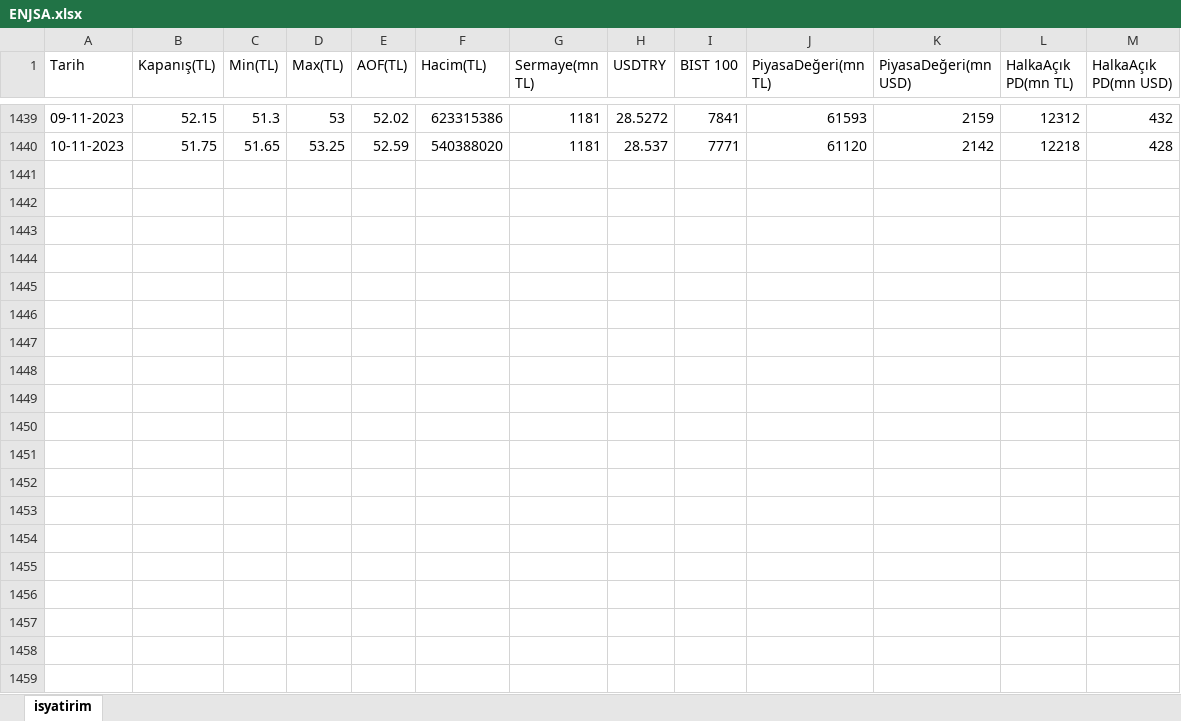
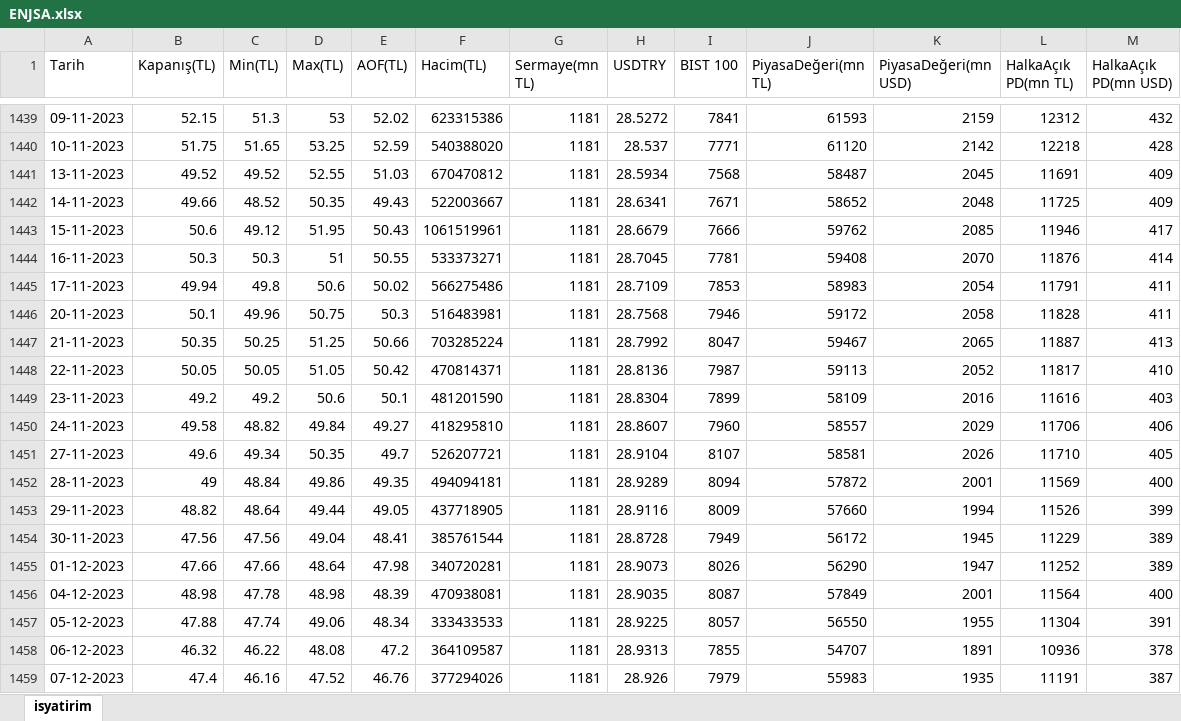
Before and after one commit to ahmetyuksektepe/stockExchangeTracking, an Excel workbook: bist100Gecmis/ENJSA.xlsx, sheet isyatirim, drawn as a sheet; only a part is shown, gaps mark what is left out; values as stored, in another font and other column widths than the file's, no borders; the diff covers the shown part only; the diff names each change by its address in the sheet, - before the commit and + after, or states it on an @@ line.

```diff
--- a/bist100Gecmis/ENJSA.xlsx (sheet isyatirim)
+++ b/bist100Gecmis/ENJSA.xlsx (sheet isyatirim)
+row 1441: 13-11-2023 | 49.52 | 49.52 | 52.55 | 51.03 | 670470812 | 1181 | 28.5934 | 7568 | 58487 | 2045 | 11691 | 409
+row 1442: 14-11-2023 | 49.66 | 48.52 | 50.35 | 49.43 | 522003667 | 1181 | 28.6341 | 7671 | 58652 | 2048 | 11725 | 409
+row 1443: 15-11-2023 | 50.6 | 49.12 | 51.95 | 50.43 | 1061519961 | 1181 | 28.6679 | 7666 | 59762 | 2085 | 11946 | 417
+row 1444: 16-11-2023 | 50.3 | 50.3 | 51 | 50.55 | 533373271 | 1181 | 28.7045 | 7781 | 59408 | 2070 | 11876 | 414
+row 1445: 17-11-2023 | 49.94 | 49.8 | 50.6 | 50.02 | 566275486 | 1181 | 28.7109 | 7853 | 58983 | 2054 | 11791 | 411
+row 1446: 20-11-2023 | 50.1 | 49.96 | 50.75 | 50.3 | 516483981 | 1181 | 28.7568 | 7946 | 59172 | 2058 | 11828 | 411
+row 1447: 21-11-2023 | 50.35 | 50.25 | 51.25 | 50.66 | 703285224 | 1181 | 28.7992 | 8047 | 59467 | 2065 | 11887 | 413
+row 1448: 22-11-2023 | 50.05 | 50.05 | 51.05 | 50.42 | 470814371 | 1181 | 28.8136 | 7987 | 59113 | 2052 | 11817 | 410
+row 1449: 23-11-2023 | 49.2 | 49.2 | 50.6 | 50.1 | 481201590 | 1181 | 28.8304 | 7899 | 58109 | 2016 | 11616 | 403
+row 1450: 24-11-2023 | 49.58 | 48.82 | 49.84 | 49.27 | 418295810 | 1181 | 28.8607 | 7960 | 58557 | 2029 | 11706 | 406
+row 1451: 27-11-2023 | 49.6 | 49.34 | 50.35 | 49.7 | 526207721 | 1181 | 28.9104 | 8107 | 58581 | 2026 | 11710 | 405
+row 1452: 28-11-2023 | 49 | 48.84 | 49.86 | 49.35 | 494094181 | 1181 | 28.9289 | 8094 | 57872 | 2001 | 11569 | 400
+row 1453: 29-11-2023 | 48.82 | 48.64 | 49.44 | 49.05 | 437718905 | 1181 | 28.9116 | 8009 | 57660 | 1994 | 11526 | 399
+row 1454: 30-11-2023 | 47.56 | 47.56 | 49.04 | 48.41 | 385761544 | 1181 | 28.8728 | 7949 | 56172 | 1945 | 11229 | 389
+row 1455: 01-12-2023 | 47.66 | 47.66 | 48.64 | 47.98 | 340720281 | 1181 | 28.9073 | 8026 | 56290 | 1947 | 11252 | 389
+row 1456: 04-12-2023 | 48.98 | 47.78 | 48.98 | 48.39 | 470938081 | 1181 | 28.9035 | 8087 | 57849 | 2001 | 11564 | 400
+row 1457: 05-12-2023 | 47.88 | 47.74 | 49.06 | 48.34 | 333433533 | 1181 | 28.9225 | 8057 | 56550 | 1955 | 11304 | 391
+row 1458: 06-12-2023 | 46.32 | 46.22 | 48.08 | 47.2 | 364109587 | 1181 | 28.9313 | 7855 | 54707 | 1891 | 10936 | 378
+row 1459: 07-12-2023 | 47.4 | 46.16 | 47.52 | 46.76 | 377294026 | 1181 | 28.926 | 7979 | 55983 | 1935 | 11191 | 387
```
Also changed, not shown: 11 added rows elsewhere in this sheet, bist100Gecmis/CCOLA.xlsx, bist100Gecmis/EBEBK.xlsx, 52 other files.
